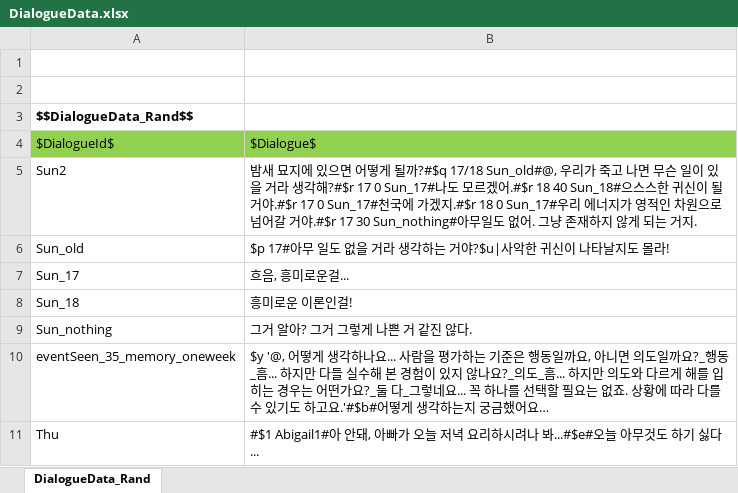
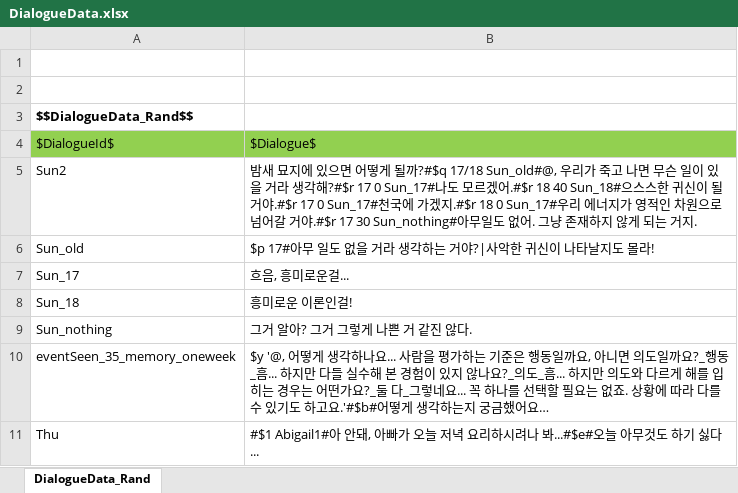
Before and after one commit to key0223/Farm, an Excel workbook: Sheets/DialogueData.xlsx, sheet DialogueData_Rand, drawn as a sheet; values as stored, in another font and other column widths than the file's, no borders; charts and pictures not drawn; the diff names each change by its address in the sheet, - before the commit and + after, or states it on an @@ line.

Commit message:
[기능] 이전에 선택한 대답에 따라 바뀌는 Dialogue 구현

```diff
--- a/Sheets/DialogueData.xlsx (sheet DialogueData_Rand)
+++ b/Sheets/DialogueData.xlsx (sheet DialogueData_Rand)
-B6: $p 17#아무 일도 없을 거라 생각하는 거야?$u|사악한 귀신이 나타날지도 몰라!
+B6: $p 17#아무 일도 없을 거라 생각하는 거야?|사악한 귀신이 나타날지도 몰라!
```
Also changed, not shown: 4 other files.
